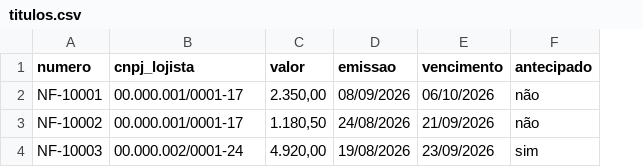
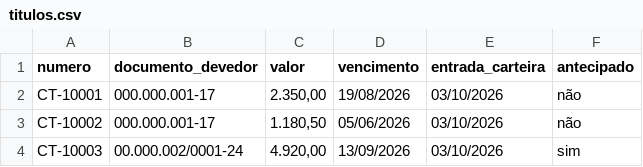
Before and after one commit to dudumansurmonteiro-cyber/SENTNELLA-, a CSV file: produto/planilhas-modelo/titulos.csv, drawn as a sheet; removed rows and columns are numbered as before the commit, all else as after; the diff names each change by its address in the sheet, - before the commit and + after, or states it on an @@ line.

```diff
--- a/produto/planilhas-modelo/titulos.csv
+++ b/produto/planilhas-modelo/titulos.csv
-column D (emissao), rows 2-4: 08/09/2026 | 24/08/2026 | 19/08/2026
+column E (entrada_carteira), rows 2-4: all 03/10/2026
-B1: cnpj_lojista
+B1: documento_devedor
-A2 (numero): NF-10001
+A2 (numero): CT-10001
-B2:B3 (documento_devedor): 00.000.001/0001-17
+B2:B3 (documento_devedor): 000.000.001-17
-D2 (vencimento): 06/10/2026
+D2 (vencimento): 19/08/2026
-A3 (numero): NF-10002
+A3 (numero): CT-10002
-D3 (vencimento): 21/09/2026
+D3 (vencimento): 05/06/2026
-A4 (numero): NF-10003
+A4 (numero): CT-10003
-D4 (vencimento): 23/09/2026
+D4 (vencimento): 13/09/2026
```
Also changed, not shown: 40 other files.
